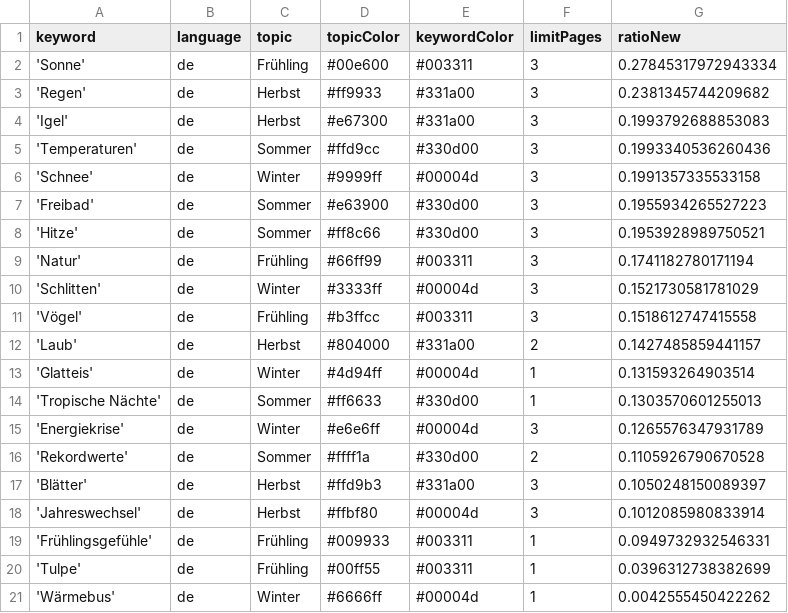
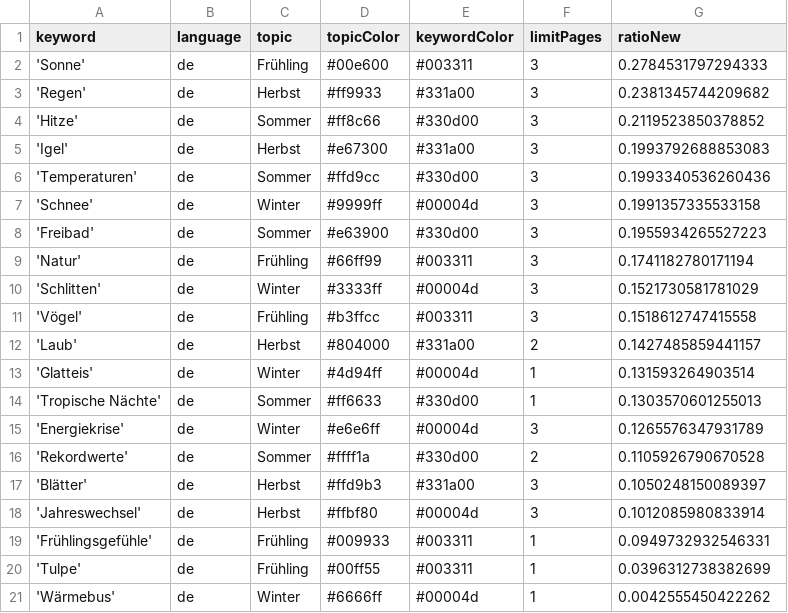
Before and after one commit to magaliekathrin-news/winterIsComing2, a CSV file: keywords.csv, drawn as a sheet.

```diff
--- a/keywords.csv
+++ b/keywords.csv
@@ -1,4 +1,5 @@
 keyword,language,topic,topicColor,keywordColor,limitPages,ratioNew
-'Sonne',de,Frühling,#00e600,#003311,3,0.27845317972943334
+'Sonne',de,Frühling,#00e600,#003311,3,0.2784531797294333
 'Regen',de,Herbst,#ff9933,#331a00,3,0.2381345744209682
+'Hitze',de,Sommer,#ff8c66,#330d00,3,0.2119523850378852
 'Igel',de,Herbst,#e67300,#331a00,3,0.1993792688853083
@@ -7,3 +8,2 @@ keyword,language,topic,topicColor,keywordColor,limitPages,ratioNew
 'Freibad',de,Sommer,#e63900,#330d00,3,0.1955934265527223
-'Hitze',de,Sommer,#ff8c66,#330d00,3,0.1953928989750521
 'Natur',de,Frühling,#66ff99,#003311,3,0.1741182780171194
```
Also changed, not shown: csv/news_2025_05.csv, csv/news_2025_06.csv.
